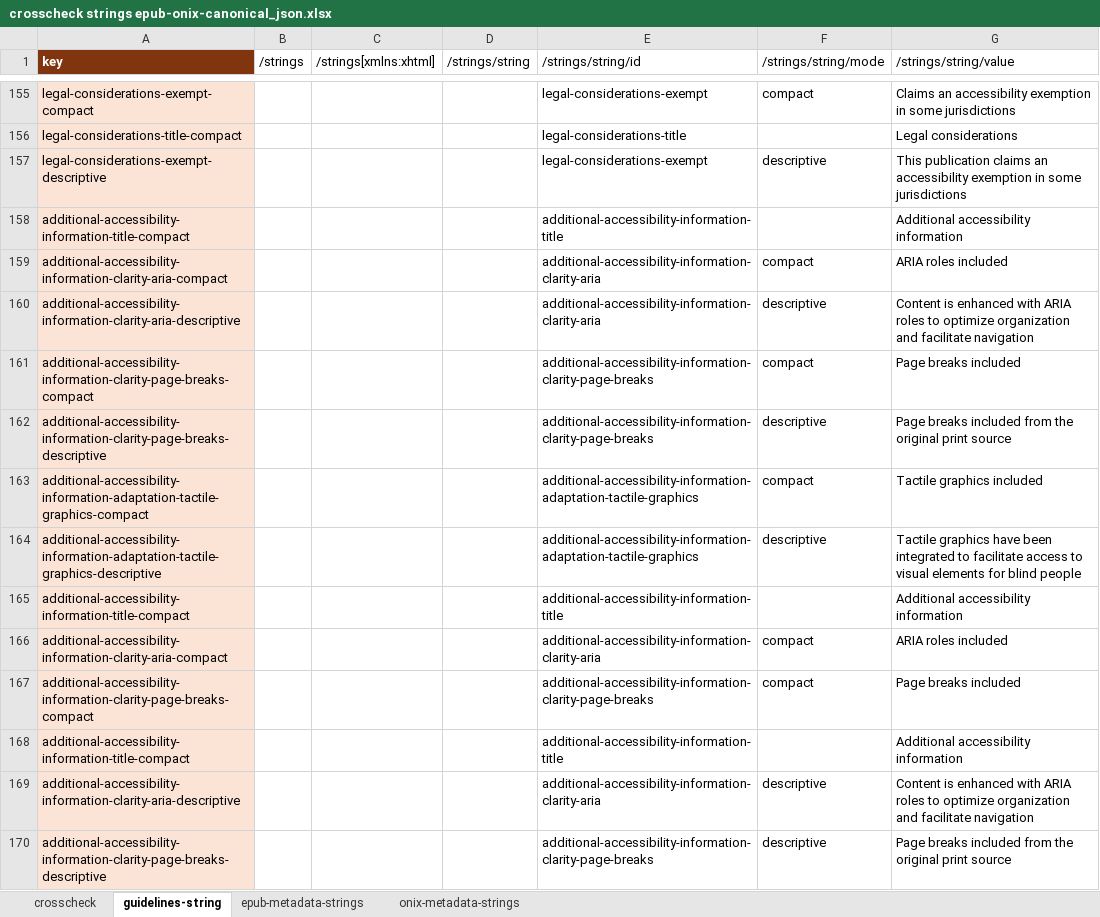
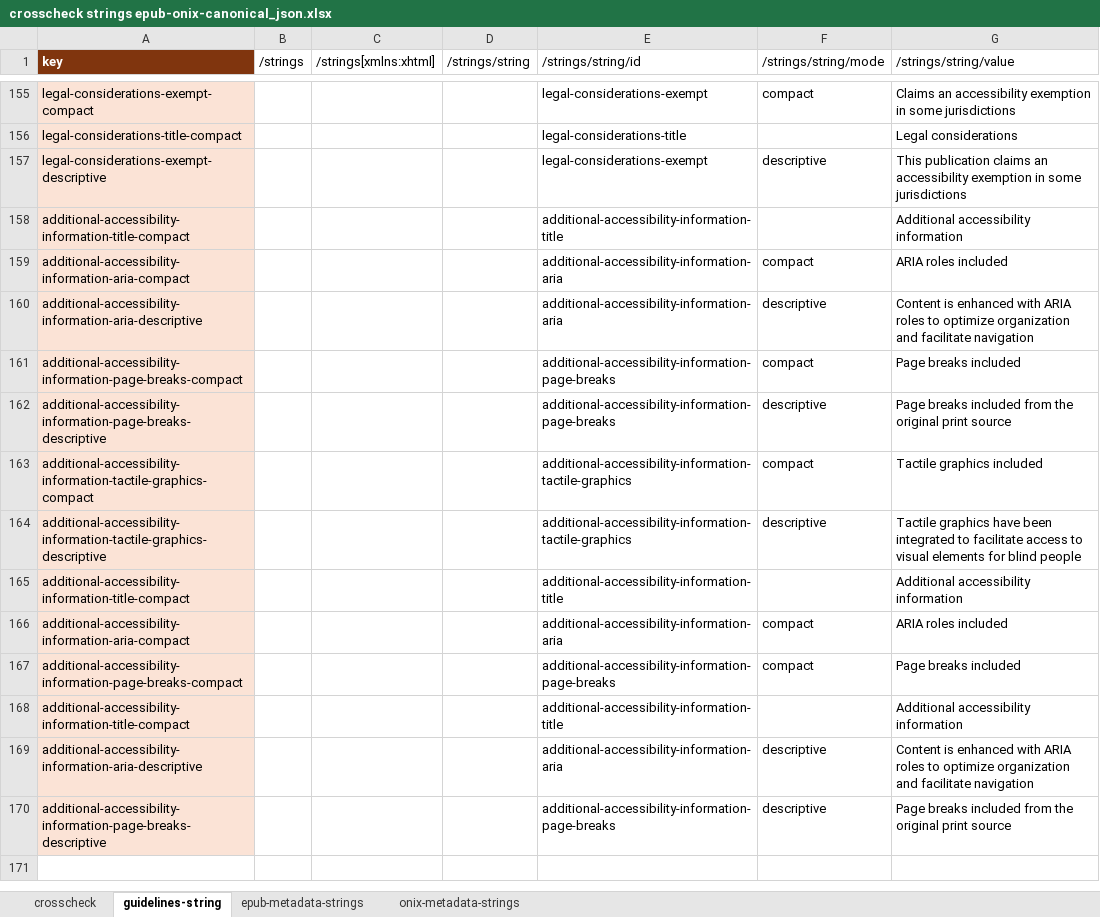
Before and after one commit to w3c/publ-a11y, an Excel workbook: a11y-meta-display-guide/2.0/draft/localizations/crosscheck strings epub-onix-canonical_json.xlsx, sheet guidelines-string, drawn as a sheet; only a part is shown, gaps mark what is left out; values as stored, in another font and other column widths than the file's, no borders; the diff names each change by its address in the sheet, - before the commit and + after, or states it on an @@ line.

Commit message:
Update cross-check

```diff
--- a/a11y-meta-display-guide/2.0/draft/localizations/crosscheck strings epub-onix-canonical_json.xlsx (sheet guidelines-string)
+++ b/a11y-meta-display-guide/2.0/draft/localizations/crosscheck strings epub-onix-canonical_json.xlsx (sheet guidelines-string)
-A159 (key): additional-accessibility-information-clarity-aria-compact
+A159 (key): additional-accessibility-information-aria-compact
-E159:E160 (/strings/string/id): additional-accessibility-information-clarity-aria
+E159:E160 (/strings/string/id): additional-accessibility-information-aria
-A160 (key): additional-accessibility-information-clarity-aria-descriptive
+A160 (key): additional-accessibility-information-aria-descriptive
-A161 (key): additional-accessibility-information-clarity-page-breaks-compact
+A161 (key): additional-accessibility-information-page-breaks-compact
-E161:E162 (/strings/string/id): additional-accessibility-information-clarity-page-breaks
+E161:E162 (/strings/string/id): additional-accessibility-information-page-breaks
-A162 (key): additional-accessibility-information-clarity-page-breaks-descriptive
+A162 (key): additional-accessibility-information-page-breaks-descriptive
-A163 (key): additional-accessibility-information-adaptation-tactile-graphics-compact
+A163 (key): additional-accessibility-information-tactile-graphics-compact
-E163:E164 (/strings/string/id): additional-accessibility-information-adaptation-tactile-graphics
+E163:E164 (/strings/string/id): additional-accessibility-information-tactile-graphics
-A164 (key): additional-accessibility-information-adaptation-tactile-graphics-descriptive
+A164 (key): additional-accessibility-information-tactile-graphics-descriptive
-A166 (key): additional-accessibility-information-clarity-aria-compact
+A166 (key): additional-accessibility-information-aria-compact
-E166 (/strings/string/id): additional-accessibility-information-clarity-aria
+E166 (/strings/string/id): additional-accessibility-information-aria
-A167 (key): additional-accessibility-information-clarity-page-breaks-compact
+A167 (key): additional-accessibility-information-page-breaks-compact
-E167 (/strings/string/id): additional-accessibility-information-clarity-page-breaks
+E167 (/strings/string/id): additional-accessibility-information-page-breaks
-A169 (key): additional-accessibility-information-clarity-aria-descriptive
+A169 (key): additional-accessibility-information-aria-descriptive
-E169 (/strings/string/id): additional-accessibility-information-clarity-aria
+E169 (/strings/string/id): additional-accessibility-information-aria
-A170 (key): additional-accessibility-information-clarity-page-breaks-descriptive
+A170 (key): additional-accessibility-information-page-breaks-descriptive
-E170 (/strings/string/id): additional-accessibility-information-clarity-page-breaks
+E170 (/strings/string/id): additional-accessibility-information-page-breaks
```
Also changed, not shown: sheet crosscheck, sheet onix-metadata-strings, formulas that keep their value.
